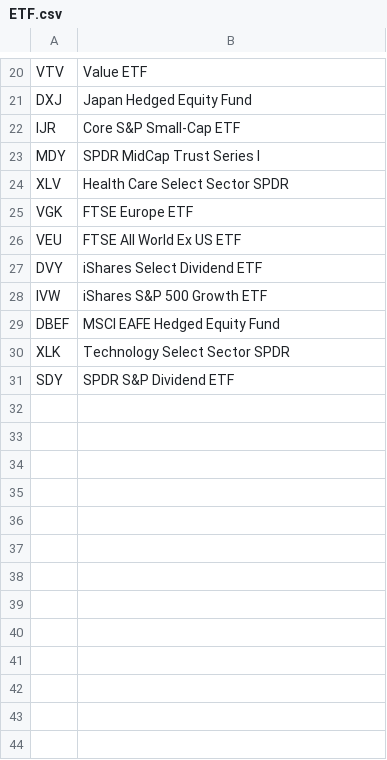
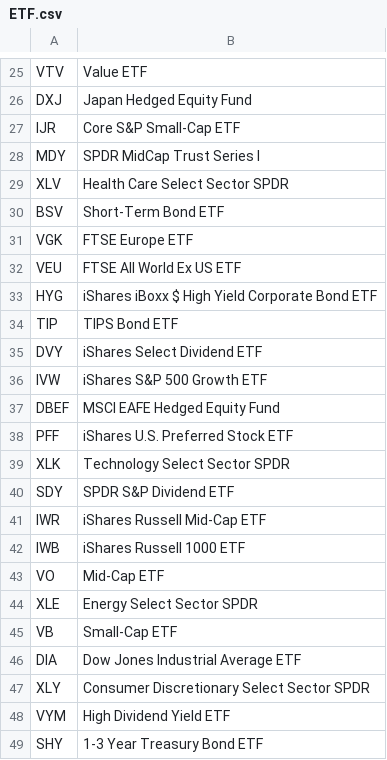
Before and after one commit to zzhao6/HanlonOptionDB, a CSV file: symbols/ETF.csv, drawn as a sheet; only a part is shown, gaps mark what is left out; the diff covers the shown part only; the diff names each change by its address in the sheet, - before the commit and + after, or states it on an @@ line.

Commit message:
adding symbols to symbol list

```diff
--- a/symbols/ETF.csv
+++ b/symbols/ETF.csv
+row 30: BSV | Short-Term Bond ETF
+row 33: HYG | iShares iBoxx $ High Yield Corporate Bond ETF
+row 34: TIP | TIPS Bond ETF
+row 38: PFF | iShares U.S. Preferred Stock ETF
+row 41: IWR | iShares Russell Mid-Cap ETF
+row 42: IWB | iShares Russell 1000 ETF
+row 43: VO | Mid-Cap ETF
+row 44: XLE | Energy Select Sector SPDR
+row 45: VB | Small-Cap ETF
+row 46: DIA | Dow Jones Industrial Average ETF
+row 47: XLY | Consumer Discretionary Select Sector SPDR
+row 48: VYM | High Dividend Yield ETF
+row 49: SHY | 1-3 Year Treasury Bond ETF
```
Also changed, not shown: 57 added rows elsewhere in this file, symbols/VIX.csv, 5 other files.
